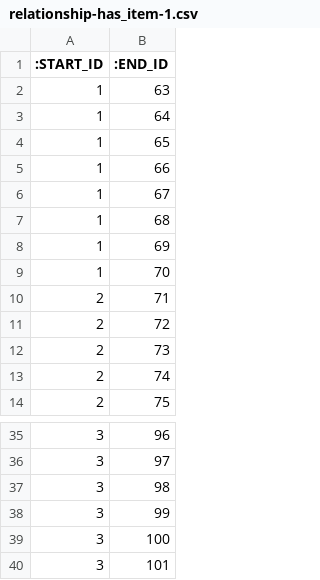
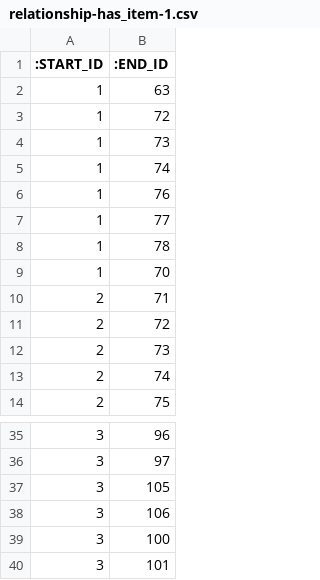
Before and after one commit to data4knowledge/bc_prep, a CSV file: load_data/relationship-has_item-1.csv, drawn as a sheet; only a part is shown, gaps mark what is left out.

```diff
--- a/load_data/relationship-has_item-1.csv
+++ b/load_data/relationship-has_item-1.csv
@@ -2,8 +2,8 @@
 "1","63"
-"1","64"
-"1","65"
-"1","66"
-"1","67"
-"1","68"
-"1","69"
+"1","72"
+"1","73"
+"1","74"
+"1","76"
+"1","77"
+"1","78"
 "1","70"
@@ -36,4 +36,4 @@
 "3","97"
-"3","98"
-"3","99"
+"3","105"
+"3","106"
 "3","100"
```
Also changed, not shown: load_data/relationship-has_data_type-1.csv, 27 other files.
